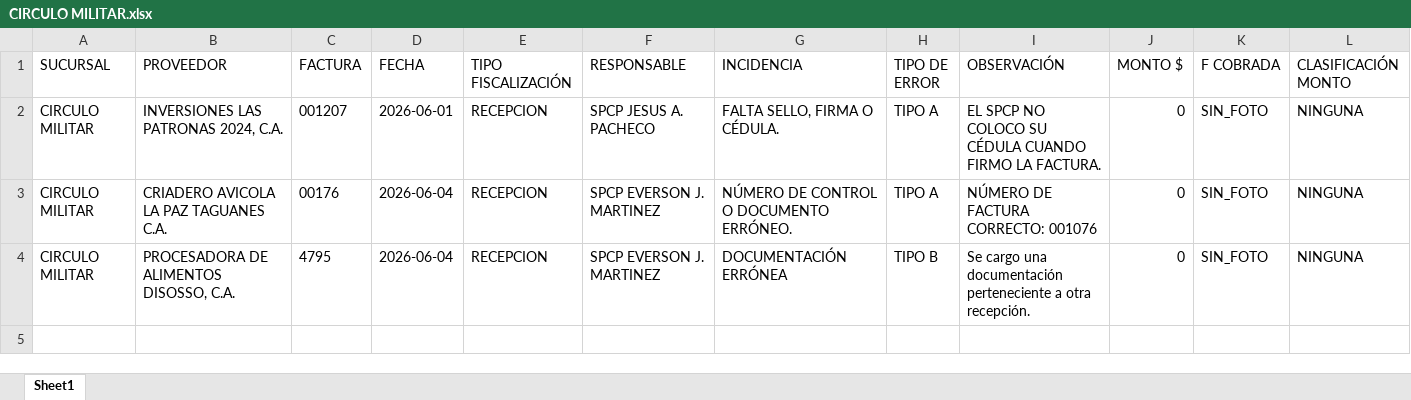
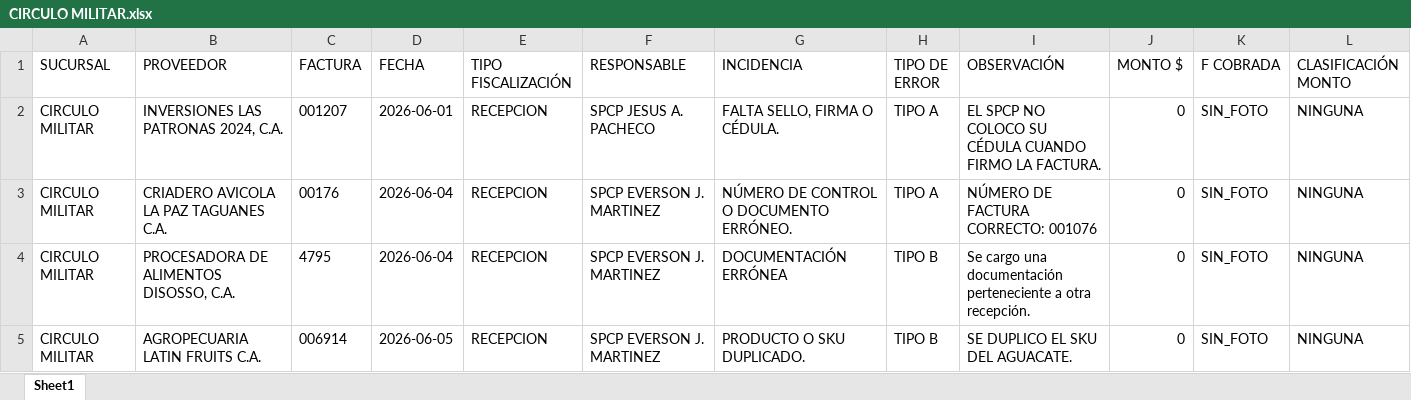
Before and after one commit to monitoreocmi/FISCALIZACION, an Excel workbook: cuadros/JUNIO/CIRCULO MILITAR.xlsx, sheet Sheet1, drawn as a sheet; only a part is shown; values as stored, in another font and other column widths than the file's, no borders; rows hold the shown columns only; the diff names each change by its address in the sheet, - before the commit and + after, or states it on an @@ line.

```diff
--- a/cuadros/JUNIO/CIRCULO MILITAR.xlsx (sheet Sheet1)
+++ b/cuadros/JUNIO/CIRCULO MILITAR.xlsx (sheet Sheet1)
+row 5: CIRCULO MILITAR | AGROPECUARIA LATIN FRUITS C.A. | 006914 | 2026-06-05 | RECEPCION | SPCP EVERSON J. MARTINEZ | PRODUCTO O SKU DUPLICADO. | TIPO B | SE DUPLICO EL SKU DEL AGUACATE. | 0 | SIN_FOTO | NINGUNA
```
Also changed, not shown: cuadros/ABRIL/ABRIL_BARQUISIMETO_CASTAÑO.xlsx, cuadros/ABRIL/ABRIL_BOSQUE_NAGUANAGUA_TUCACAS.xlsx, 53 other files.
